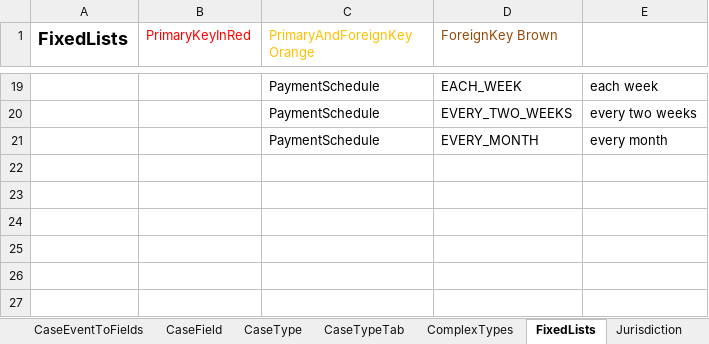
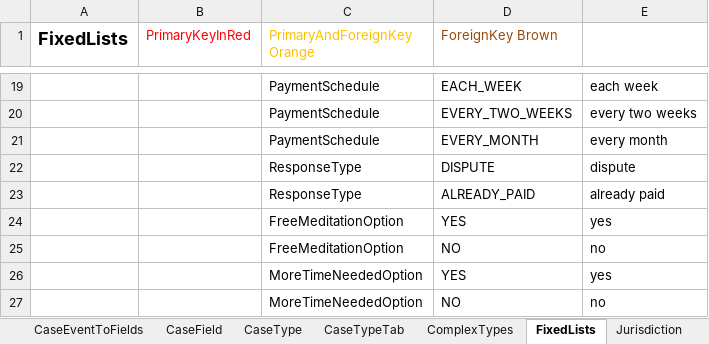
Before and after one commit to angusmack-msft/cmc-integration-tests, an Excel workbook: docker/ccd-definition-import/data/CCD_Definition_CMC.xlsx, sheet FixedLists, drawn as a sheet; only a part is shown, gaps mark what is left out; values as stored, in another font and other column widths than the file's, no borders; the diff names each change by its address in the sheet, - before the commit and + after, or states it on an @@ line.

Commit message:
ROC-3026 Defendant response mapping update (#106)

```diff
--- a/docker/ccd-definition-import/data/CCD_Definition_CMC.xlsx (sheet FixedLists)
+++ b/docker/ccd-definition-import/data/CCD_Definition_CMC.xlsx (sheet FixedLists)
+row 22:  |  | ResponseType | DISPUTE | dispute
+row 23:  |  | ResponseType | ALREADY_PAID | already paid
+row 24:  |  | FreeMeditationOption | YES | yes
+row 25:  |  | FreeMeditationOption | NO | no
+row 26:  |  | MoreTimeNeededOption | YES | yes
+row 27:  |  | MoreTimeNeededOption | NO | no
```
Also changed, not shown: sheet CaseEventToFields, sheet ComplexTypes, sheet AuthorisationState, sheet AuthorisationCaseField, sheet CaseField, sheet CaseTypeTab.
